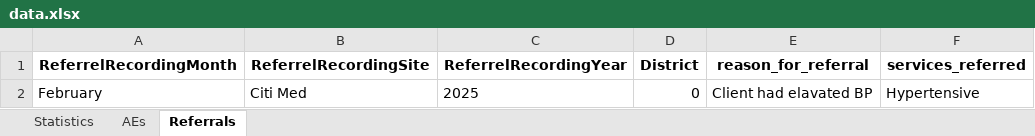
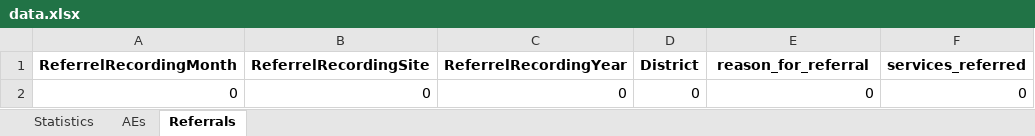
Before and after one commit to ashleymutenha/zazicProgrammaticReport, an Excel workbook: data.xlsx, sheet Referrals, drawn as a sheet; values as stored, in another font and other column widths than the file's, no borders; removed rows and columns are numbered as before the commit, all else as after; the diff names each change by its address in the sheet, - before the commit and + after, or states it on an @@ line.

```diff
--- a/data.xlsx (sheet Referrals)
+++ b/data.xlsx (sheet Referrals)
-row 2: February | Citi Med | 2025 | 0 | Client had elavated BP | Hypertensive
+row 2: 0 | 0 | 0 | 0 | 0 | 0
```
Also changed, not shown: sheet Statistics, sheet AEs, test.xlsx, 2 other files.
